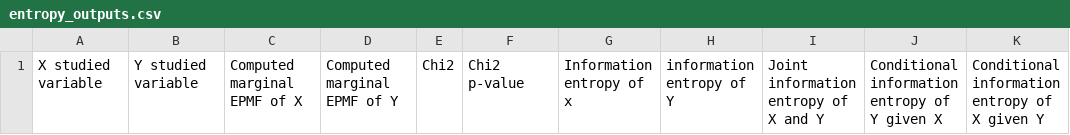
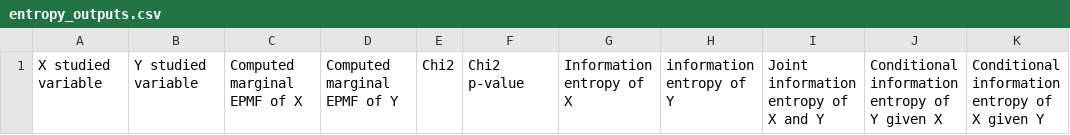
Before and after one commit to edlansiaux/muinther, a CSV file: vignettes/entropy_outputs.csv, drawn as a sheet; only a part is shown; the diff names each change by its address in the sheet, - before the commit and + after, or states it on an @@ line.

```diff
--- a/vignettes/entropy_outputs.csv
+++ b/vignettes/entropy_outputs.csv
-G1: Information entropy of x
+G1: Information entropy of X
```
Also changed, not shown: 7 other files.
